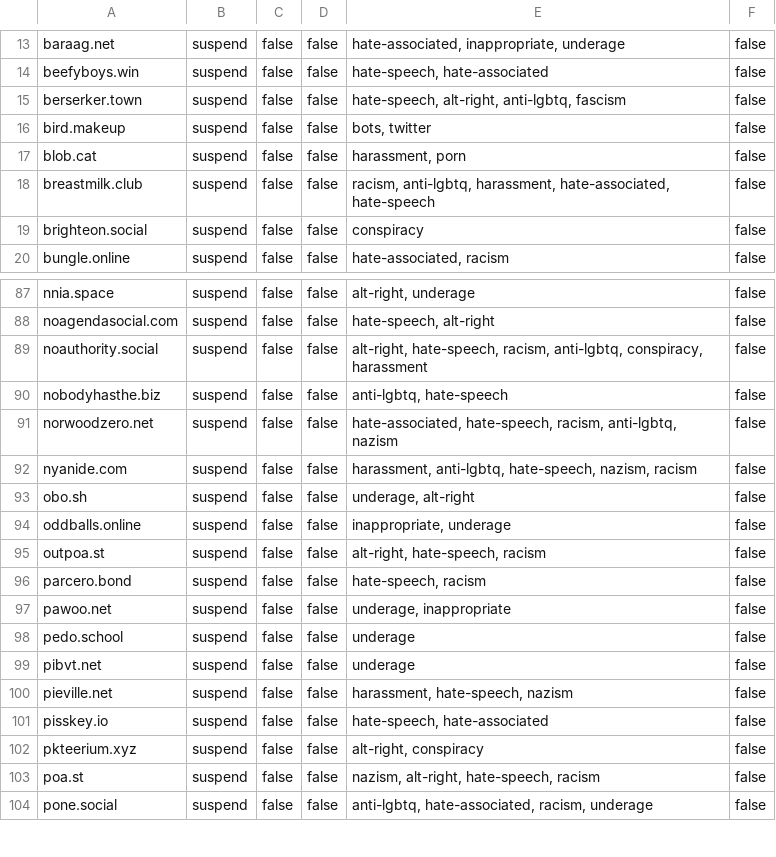
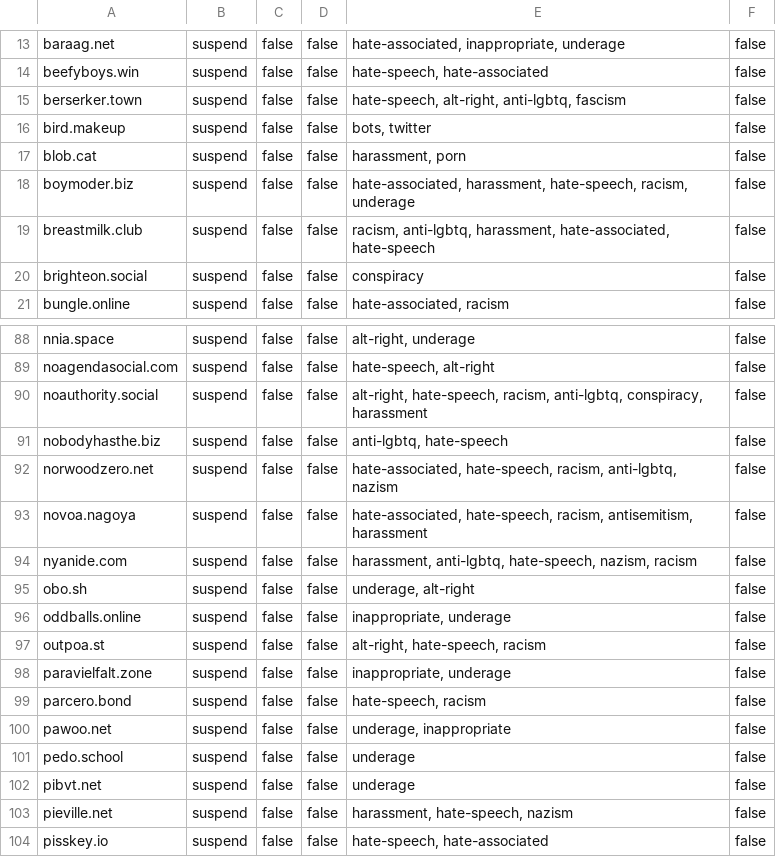
Before and after one commit to gardenfence/blocklist, a CSV file: gardenfence-mastodon.csv, drawn as a sheet; only a part is shown, gaps mark what is left out; the shorter side is filled out with more unchanged rows.

```diff
--- a/gardenfence-mastodon.csv
+++ b/gardenfence-mastodon.csv
@@ -17,2 +17,3 @@ bird.makeup,suspend,false,false,"bots, twitter",false
 blob.cat,suspend,false,false,"harassment, porn",false
+boymoder.biz,suspend,false,false,"hate-associated, harassment, hate-speech, racism, underage",false
 breastmilk.club,suspend,false,false,"racism, anti-lgbtq, harassment, hate-associated, hate-speech",false
@@ -91,2 +92,3 @@ nobodyhasthe.biz,suspend,false,false,"anti-lgbtq, hate-speech",false
 norwoodzero.net,suspend,false,false,"hate-associated, hate-speech, racism, anti-lgbtq, nazism",false
+novoa.nagoya,suspend,false,false,"hate-associated, hate-speech, racism, antisemitism, harassment",false
 nyanide.com,suspend,false,false,"harassment, anti-lgbtq, hate-speech, nazism, racism",false
@@ -95,2 +97,3 @@ oddballs.online,suspend,false,false,"inappropriate, underage",false
 outpoa.st,suspend,false,false,"alt-right, hate-speech, racism",false
+paravielfalt.zone,suspend,false,false,"inappropriate, underage",false
 parcero.bond,suspend,false,false,"hate-speech, racism",false
```
Also changed, not shown: gardenfence-fediblocksync.csv, 2 other files.
